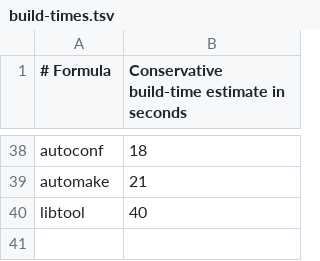
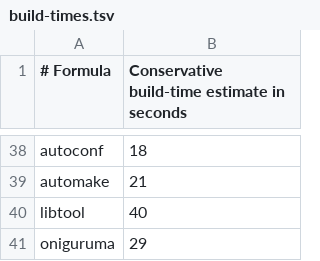
Before and after one commit to quyleanh/homebrew-tap, a TSV file: .github/build-times.tsv, drawn as a sheet; only a part is shown, gaps mark what is left out; the diff names each change by its address in the sheet, - before the commit and + after, or states it on an @@ line.

```diff
--- a/.github/build-times.tsv
+++ b/.github/build-times.tsv
+row 41: oniguruma | 29
```
Also changed, not shown: 1 other file.
